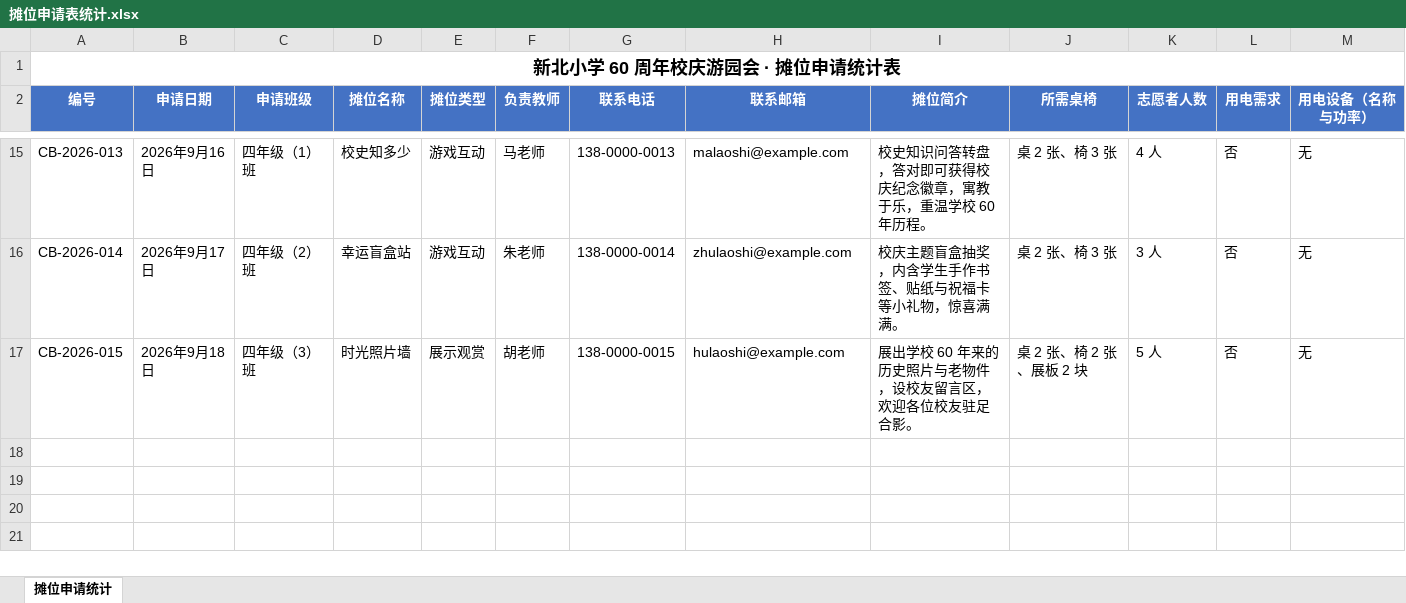
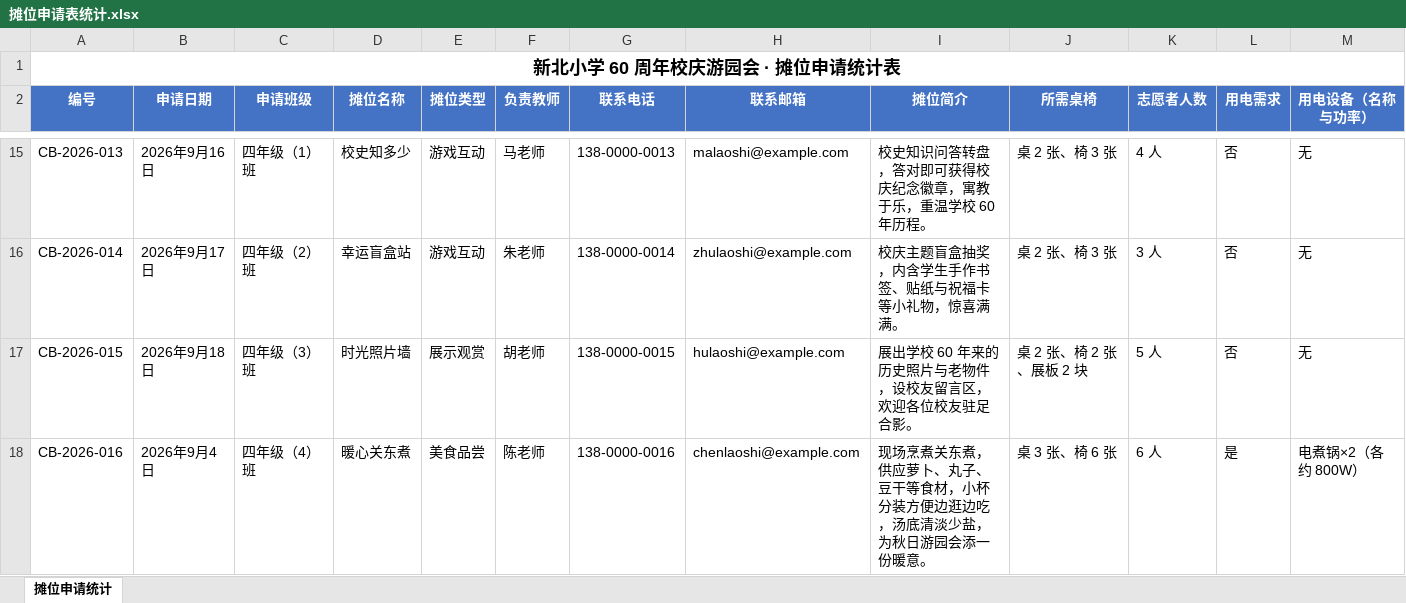
Before and after one commit to mujiangzao/trae-testing, an Excel workbook: 摊位申请/摊位申请表统计.xlsx, sheet 摊位申请统计, drawn as a sheet; only a part is shown, gaps mark what is left out; values as stored, in another font and other column widths than the file's, no borders; rows hold the shown columns only; the diff names each change by its address in the sheet, - before the commit and + after, or states it on an @@ line.

```diff
--- a/摊位申请/摊位申请表统计.xlsx (sheet 摊位申请统计)
+++ b/摊位申请/摊位申请表统计.xlsx (sheet 摊位申请统计)
+row 18: CB-2026-016 | 2026年9月4日 | 四年级（4）班 | 暖心关东煮 | 美食品尝 | 陈老师 | 138-0000-0016 | chenlaoshi@example.com | 现场烹煮关东煮，供应萝卜、丸子、豆干等食材，小杯分装方便边逛边吃，汤底清淡少盐，为秋日游园会添一份暖意。 | 桌 3 张、椅 6 张 | 6 人 | 是 | 电煮锅×2（各约 800W）
```
Also changed, not shown: 2 other files.
